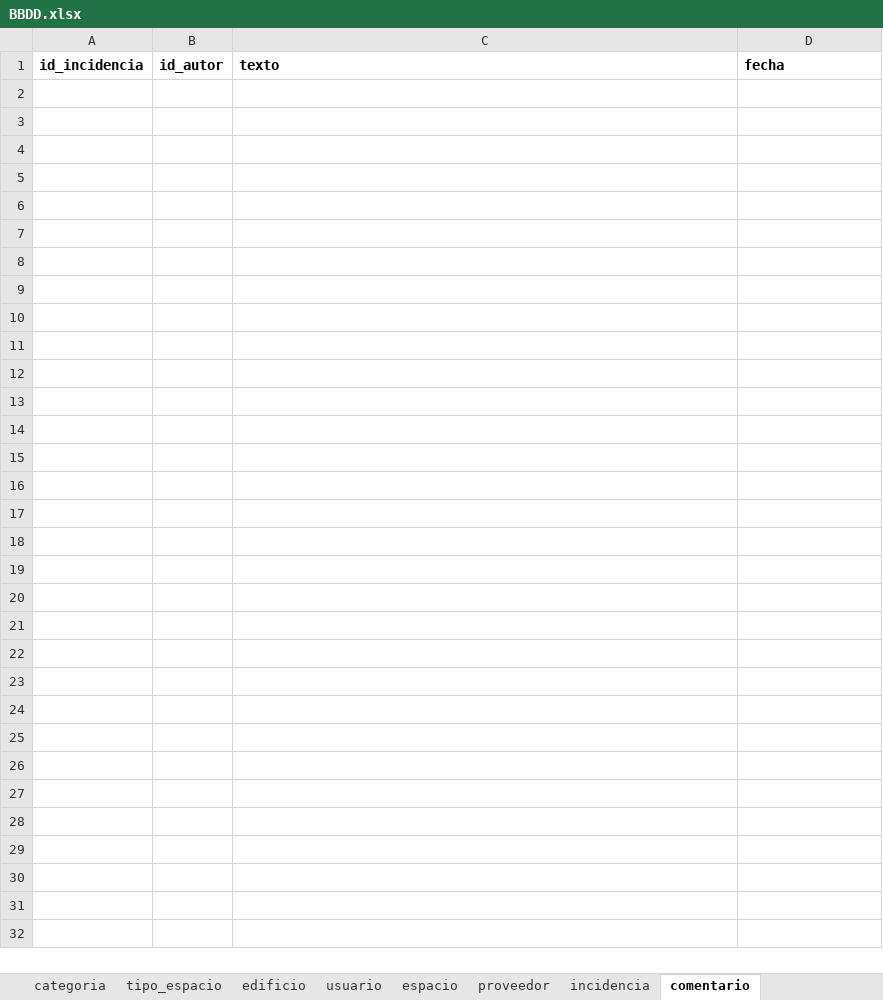
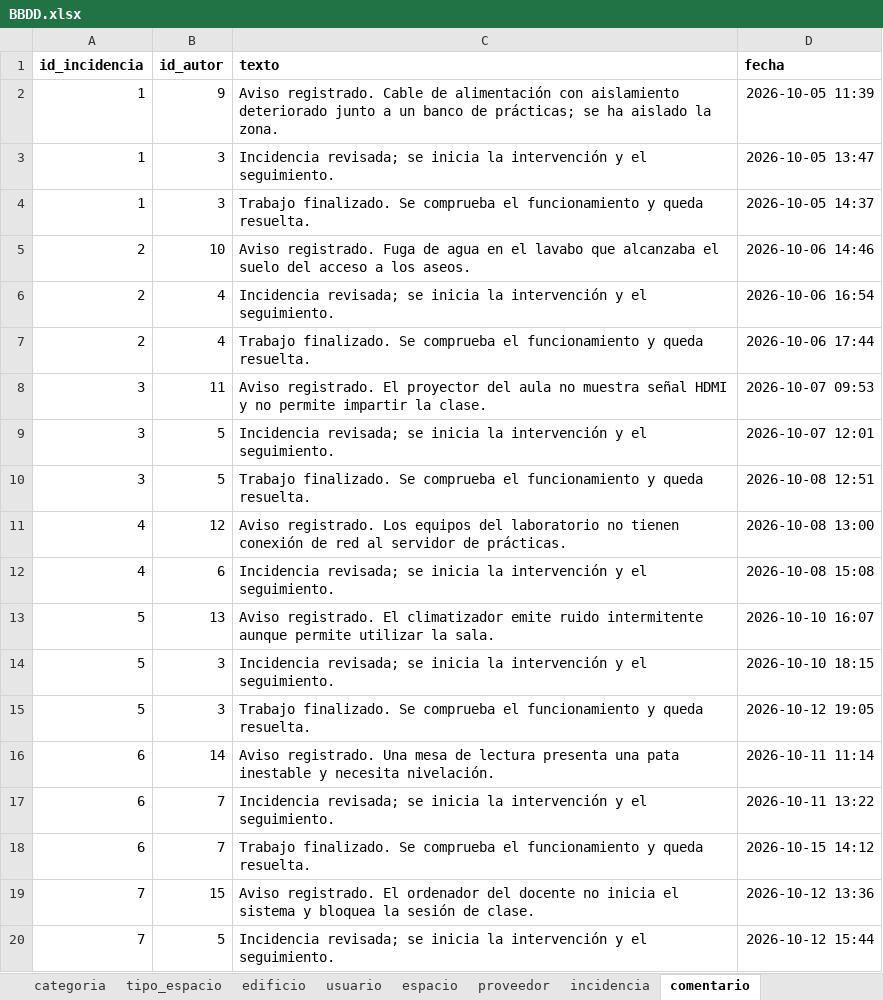
Before and after one commit to LeolitoRz-00/fixit-campus, an Excel workbook: data/BBDD.xlsx, sheet comentario, drawn as a sheet; only a part is shown; values as stored, in another font and other column widths than the file's, no borders; the diff covers the shown part only; the diff names each change by its address in the sheet, - before the commit and + after, or states it on an @@ line.

```diff
--- a/data/BBDD.xlsx (sheet comentario)
+++ b/data/BBDD.xlsx (sheet comentario)
+row 2: 1 | 9 | Aviso registrado. Cable de alimentación con aislamiento deteriorado junto a un banco de prácticas; se ha aislado la zona. | 2026-10-05 11:39
+row 3: 1 | 3 | Incidencia revisada; se inicia la intervención y el seguimiento. | 2026-10-05 13:47
+row 4: 1 | 3 | Trabajo finalizado. Se comprueba el funcionamiento y queda resuelta. | 2026-10-05 14:37
+row 5: 2 | 10 | Aviso registrado. Fuga de agua en el lavabo que alcanzaba el suelo del acceso a los aseos. | 2026-10-06 14:46
+row 6: 2 | 4 | Incidencia revisada; se inicia la intervención y el seguimiento. | 2026-10-06 16:54
+row 7: 2 | 4 | Trabajo finalizado. Se comprueba el funcionamiento y queda resuelta. | 2026-10-06 17:44
+row 8: 3 | 11 | Aviso registrado. El proyector del aula no muestra señal HDMI y no permite impartir la clase. | 2026-10-07 09:53
+row 9: 3 | 5 | Incidencia revisada; se inicia la intervención y el seguimiento. | 2026-10-07 12:01
+row 10: 3 | 5 | Trabajo finalizado. Se comprueba el funcionamiento y queda resuelta. | 2026-10-08 12:51
+row 11: 4 | 12 | Aviso registrado. Los equipos del laboratorio no tienen conexión de red al servidor de prácticas. | 2026-10-08 13:00
+row 12: 4 | 6 | Incidencia revisada; se inicia la intervención y el seguimiento. | 2026-10-08 15:08
+row 13: 5 | 13 | Aviso registrado. El climatizador emite ruido intermitente aunque permite utilizar la sala. | 2026-10-10 16:07
+row 14: 5 | 3 | Incidencia revisada; se inicia la intervención y el seguimiento. | 2026-10-10 18:15
+row 15: 5 | 3 | Trabajo finalizado. Se comprueba el funcionamiento y queda resuelta. | 2026-10-12 19:05
+row 16: 6 | 14 | Aviso registrado. Una mesa de lectura presenta una pata inestable y necesita nivelación. | 2026-10-11 11:14
+row 17: 6 | 7 | Incidencia revisada; se inicia la intervención y el seguimiento. | 2026-10-11 13:22
+row 18: 6 | 7 | Trabajo finalizado. Se comprueba el funcionamiento y queda resuelta. | 2026-10-15 14:12
+row 19: 7 | 15 | Aviso registrado. El ordenador del docente no inicia el sistema y bloquea la sesión de clase. | 2026-10-12 13:36
+row 20: 7 | 5 | Incidencia revisada; se inicia la intervención y el seguimiento. | 2026-10-12 15:44
```
Also changed, not shown: 50 added rows elsewhere in this sheet, sheet historial_cambio, sheet incidencia, sheet log_evento, sheet espacio, sheet usuario, sheet proveedor, 5 more sheets, 23 other files.
